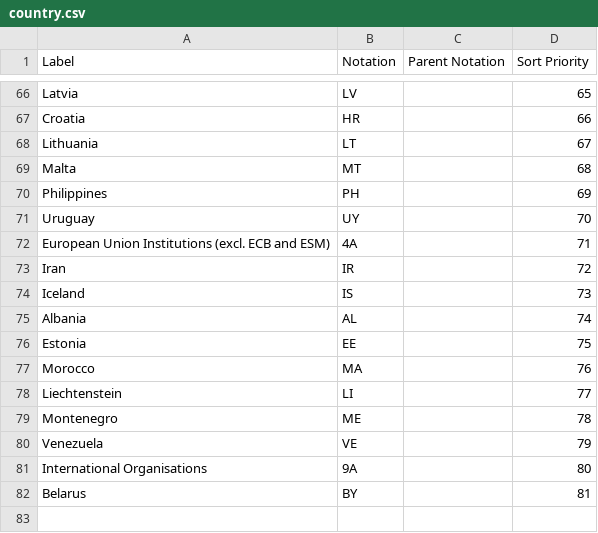
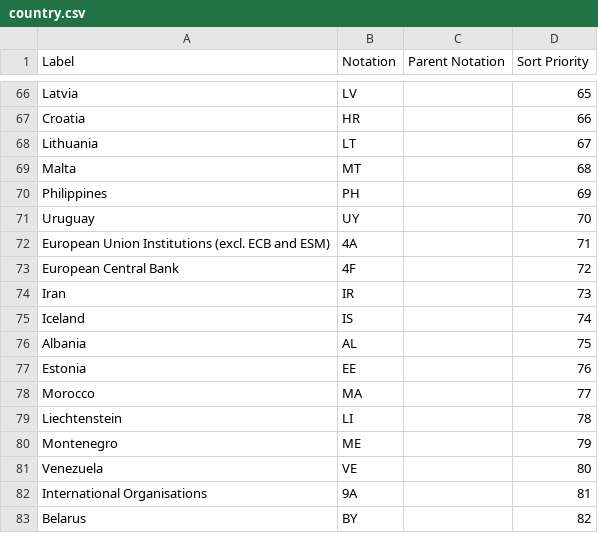
Before and after one commit to GSS-Cogs/family-trade, a CSV file: datasets/ONS-UK-trade-in-services-by-industry-country-and-service-type-exports/codelists/country.csv, drawn as a sheet; only a part is shown, gaps mark what is left out.

Commit message:
Add European Central Bank (4F).

```diff
--- a/datasets/ONS-UK-trade-in-services-by-industry-country-and-service-type-exports/codelists/country.csv
+++ b/datasets/ONS-UK-trade-in-services-by-industry-country-and-service-type-exports/codelists/country.csv
@@ -72,11 +72,12 @@ Uruguay,UY,,70
 European Union Institutions (excl. ECB and ESM),4A,,71
-Iran,IR,,72
-Iceland,IS,,73
-Albania,AL,,74
-Estonia,EE,,75
-Morocco,MA,,76
-Liechtenstein,LI,,77
-Montenegro,ME,,78
-Venezuela,VE,,79
-International Organisations,9A,,80
-Belarus,BY,,81
+European Central Bank,4F ,,72
+Iran,IR,,73
+Iceland,IS,,74
+Albania,AL,,75
+Estonia,EE,,76
+Morocco,MA,,77
+Liechtenstein,LI,,78
+Montenegro,ME,,79
+Venezuela,VE,,80
+International Organisations,9A,,81
+Belarus,BY,,82
```
